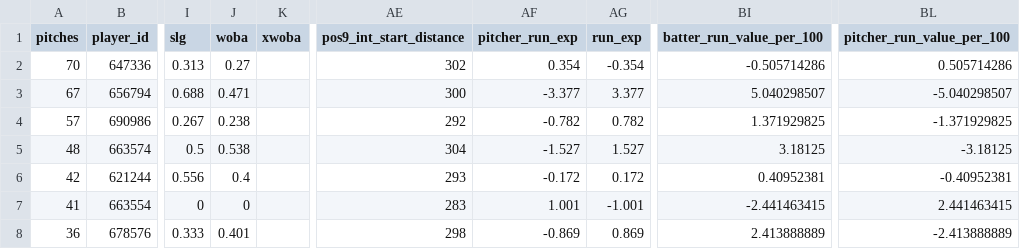
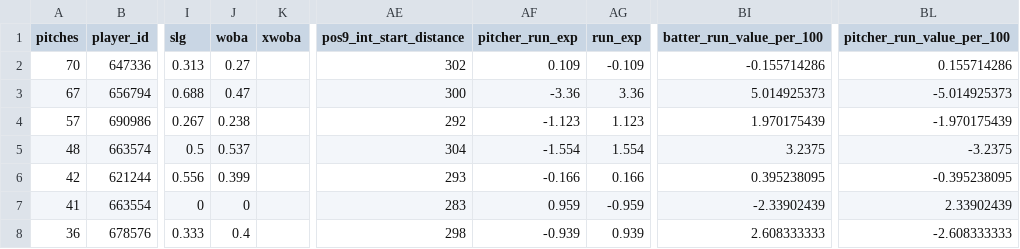
Before and after one commit to eliburnsbaseball/PitcherCards, a CSV file: data/raw/2026st/savant_2026st_SV.csv, drawn as a sheet; only a part is shown, gaps mark what is left out; the diff covers the shown part only; the diff names each change by its address in the sheet, - before the commit and + after, or states it on an @@ line.

```diff
--- a/data/raw/2026st/savant_2026st_SV.csv
+++ b/data/raw/2026st/savant_2026st_SV.csv
-AF2 (pitcher_run_exp): 0.354
+AF2 (pitcher_run_exp): 0.109
-AG2 (run_exp): -0.354
+AG2 (run_exp): -0.109
-BI2 (batter_run_value_per_100): -0.505714286
+BI2 (batter_run_value_per_100): -0.155714286
-BL2 (pitcher_run_value_per_100): 0.505714286
+BL2 (pitcher_run_value_per_100): 0.155714286
-J3 (woba): 0.471
+J3 (woba): 0.47
-AF3 (pitcher_run_exp): -3.377
+AF3 (pitcher_run_exp): -3.36
-AG3 (run_exp): 3.377
+AG3 (run_exp): 3.36
-BI3 (batter_run_value_per_100): 5.040298507
+BI3 (batter_run_value_per_100): 5.014925373
-BL3 (pitcher_run_value_per_100): -5.040298507
+BL3 (pitcher_run_value_per_100): -5.014925373
-AF4 (pitcher_run_exp): -0.782
+AF4 (pitcher_run_exp): -1.123
-AG4 (run_exp): 0.782
+AG4 (run_exp): 1.123
-BI4 (batter_run_value_per_100): 1.371929825
+BI4 (batter_run_value_per_100): 1.970175439
-BL4 (pitcher_run_value_per_100): -1.371929825
+BL4 (pitcher_run_value_per_100): -1.970175439
-J5 (woba): 0.538
+J5 (woba): 0.537
-AF5 (pitcher_run_exp): -1.527
+AF5 (pitcher_run_exp): -1.554
-AG5 (run_exp): 1.527
+AG5 (run_exp): 1.554
-BI5 (batter_run_value_per_100): 3.18125
+BI5 (batter_run_value_per_100): 3.2375
-BL5 (pitcher_run_value_per_100): -3.18125
+BL5 (pitcher_run_value_per_100): -3.2375
-J6 (woba): 0.4
+J6 (woba): 0.399
-AF6 (pitcher_run_exp): -0.172
+AF6 (pitcher_run_exp): -0.166
-AG6 (run_exp): 0.172
+AG6 (run_exp): 0.166
-BI6 (batter_run_value_per_100): 0.40952381
+BI6 (batter_run_value_per_100): 0.395238095
-BL6 (pitcher_run_value_per_100): -0.40952381
+BL6 (pitcher_run_value_per_100): -0.395238095
-AF7 (pitcher_run_exp): 1.001
+AF7 (pitcher_run_exp): 0.959
-AG7 (run_exp): -1.001
+AG7 (run_exp): -0.959
-BI7 (batter_run_value_per_100): -2.441463415
+BI7 (batter_run_value_per_100): -2.33902439
-BL7 (pitcher_run_value_per_100): 2.441463415
+BL7 (pitcher_run_value_per_100): 2.33902439
-J8 (woba): 0.401
+J8 (woba): 0.4
-AF8 (pitcher_run_exp): -0.869
+AF8 (pitcher_run_exp): -0.939
-AG8 (run_exp): 0.869
+AG8 (run_exp): 0.939
-BI8 (batter_run_value_per_100): 2.413888889
+BI8 (batter_run_value_per_100): 2.608333333
-BL8 (pitcher_run_value_per_100): -2.413888889
+BL8 (pitcher_run_value_per_100): -2.608333333
```
Also changed, not shown: 1 added row and 66 edited cells elsewhere in this file, data/raw/2026st/savant_2026st_FC.csv, data/raw/2026st/savant_2026st_FF.csv, 13 other files.
